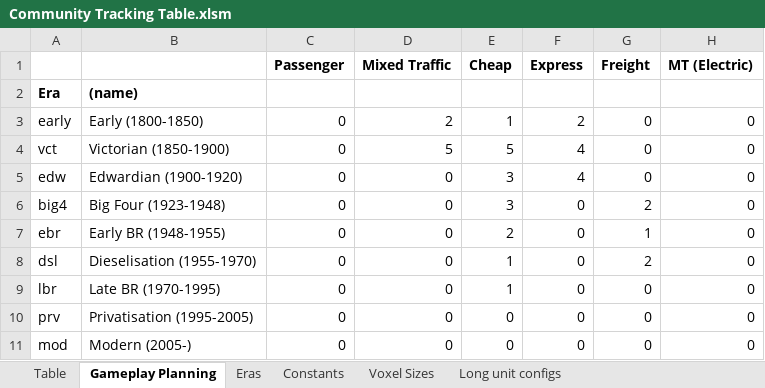
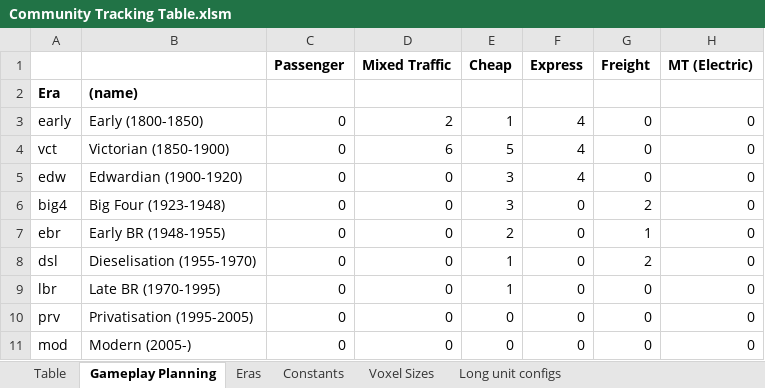
Before and after one commit to mattkimber/timberwolfs_trains, an Excel workbook: Community Tracking Table.xlsm, sheet Gameplay Planning, drawn as a sheet; only a part is shown; values as stored, in another font and other column widths than the file's, no borders; conditional formats not drawn; the diff names each change by its address in the sheet, - before the commit and + after, or states it on an @@ line.

```diff
--- a/Community Tracking Table.xlsm (sheet Gameplay Planning)
+++ b/Community Tracking Table.xlsm (sheet Gameplay Planning)
-F3 (Express): 2
+F3 (Express): 4
-D4 (Mixed Traffic): 5
+D4 (Mixed Traffic): 6
```
Also changed, not shown: sheet Table, formulas that keep their value, hidden cells, 12 other files.
